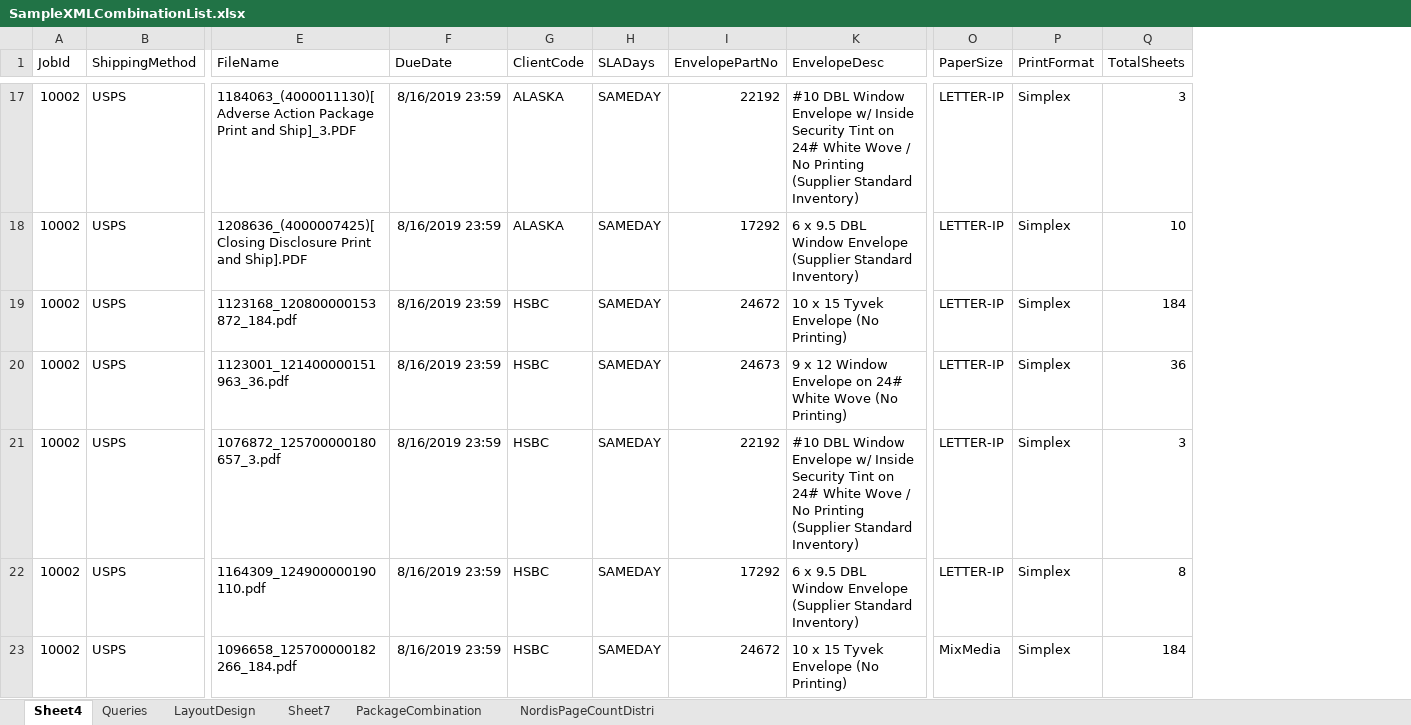
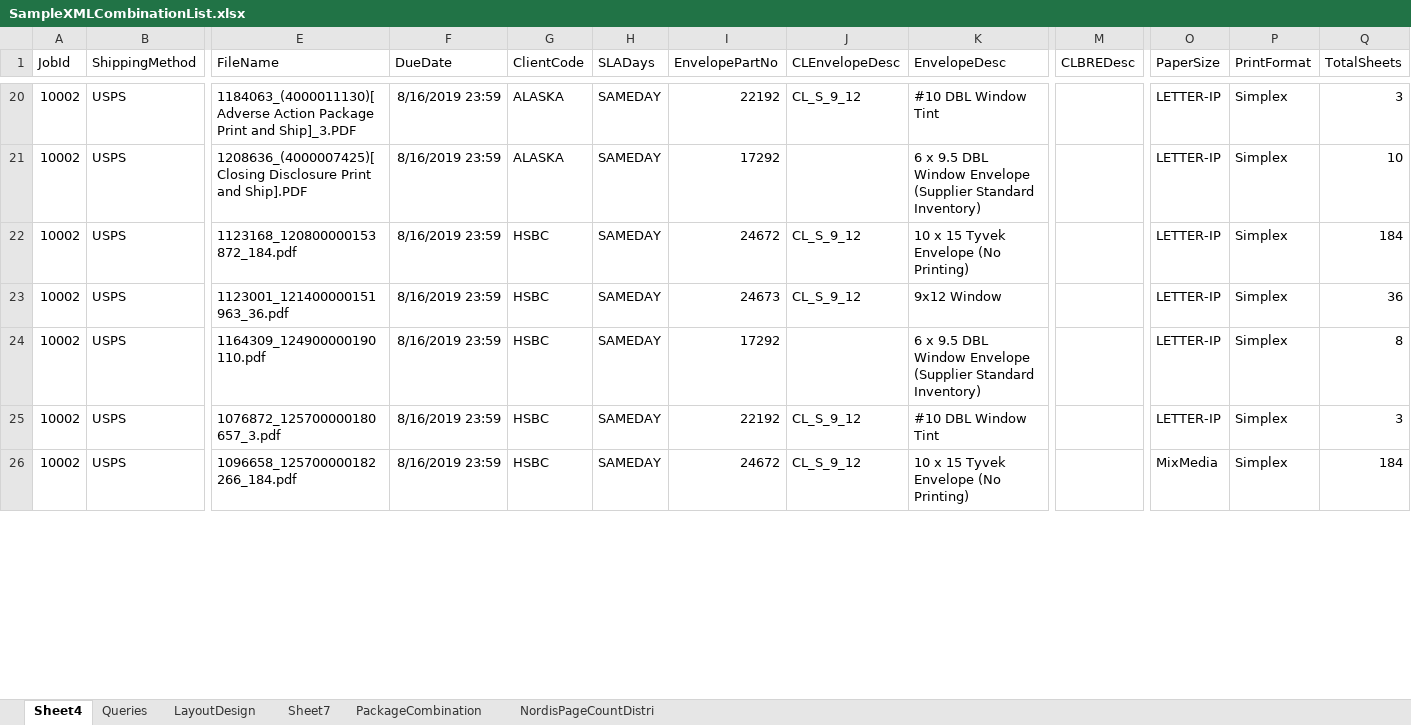
Before and after one commit to kaushikraj302000-glitch/AuthoMail-Cotality, an Excel workbook: docs/Misc/SampleXMLCombinationList.xlsx, sheet Sheet4, drawn as a sheet; only a part is shown, gaps mark what is left out; values as stored, in another font and other column widths than the file's, no borders; removed rows and columns are numbered as before the commit, all else as after; rows hold the shown columns only; the diff covers the shown part only; the diff names each change by its address in the sheet, - before the commit and + after, or states it on an @@ line.

Commit message:
Sample excel updated with envelope part# based on BRD 20190822

```diff
--- a/docs/Misc/SampleXMLCombinationList.xlsx (sheet Sheet4)
+++ b/docs/Misc/SampleXMLCombinationList.xlsx (sheet Sheet4)
@@ column J (CLEnvelopeDesc) unhidden, rows 20-23: CL_S_9_12 |  | CL_S_9_12 | CL_S_9_12; row 26: CL_S_9_12 @@
@@ column M (CLBREDesc) unhidden, empty @@
-K20 (EnvelopeDesc): …DBL Window Envelope w/ Inside Security Tint on 24# White Wove / No Printing (Supplier Standard Inventory)
+K20 (EnvelopeDesc): …DBL Window Tint
-K23 (EnvelopeDesc): 9 x 12 Window Envelope on 24# White Wove (No Printing)
+K23 (EnvelopeDesc): 9x12 Window
-row 21: 10002 | USPS | 1076872_125700000180657_3.pdf | 8/16/2019 23:59 | HSBC | SAMEDAY | 22192 | #10 DBL Window Envelope w/ Inside Security Tint on 24# White Wove / No Printing (Supplier Standard Inventory) | LETTER-IP | Simplex | 3
+row 25: 10002 | USPS | 1076872_125700000180657_3.pdf | 8/16/2019 23:59 | HSBC | SAMEDAY | 22192 | CL_S_9_12 | #10 DBL Window Tint |  | LETTER-IP | Simplex | 3
```
Also changed, not shown: 9 added rows, 3 removed rows and 8 edited cells elsewhere in this sheet, sheet PackageCombination, formulas that keep their value, hidden cells.
